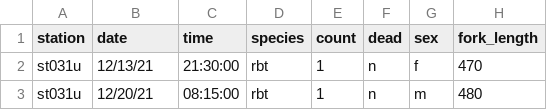
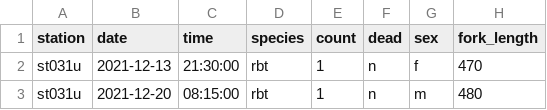
Before and after one commit to FlowWest/edi.1183, a CSV file: data/FISHBIO_trapping_2021.csv, drawn as a sheet; only a part is shown; the diff names each change by its address in the sheet, - before the commit and + after, or states it on an @@ line.

Commit message:
fixing a date issue in the trapping csv

```diff
--- a/data/FISHBIO_trapping_2021.csv
+++ b/data/FISHBIO_trapping_2021.csv
-B2 (date): 12/13/21
+B2 (date): 2021-12-13
-B3 (date): 12/20/21
+B3 (date): 2021-12-20
```
Also changed, not shown: 2 other files.
